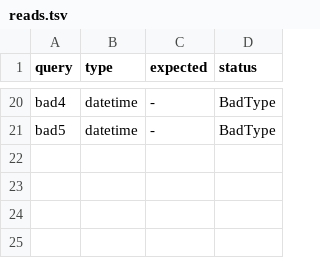
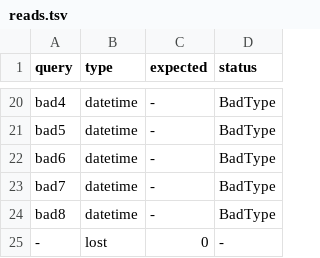
Before and after one commit to jim-collier/shcl, a TSV file: project/conformance/007-dates/reads.tsv, drawn as a sheet; only a part is shown, gaps mark what is left out; the diff names each change by its address in the sheet, - before the commit and + after, or states it on an @@ line.

```diff
--- a/project/conformance/007-dates/reads.tsv
+++ b/project/conformance/007-dates/reads.tsv
+row 22: bad6 | datetime | - | BadType
+row 23: bad7 | datetime | - | BadType
+row 24: bad8 | datetime | - | BadType
+row 25: - | lost | 0 | -
```
Also changed, not shown: 8 other files.
